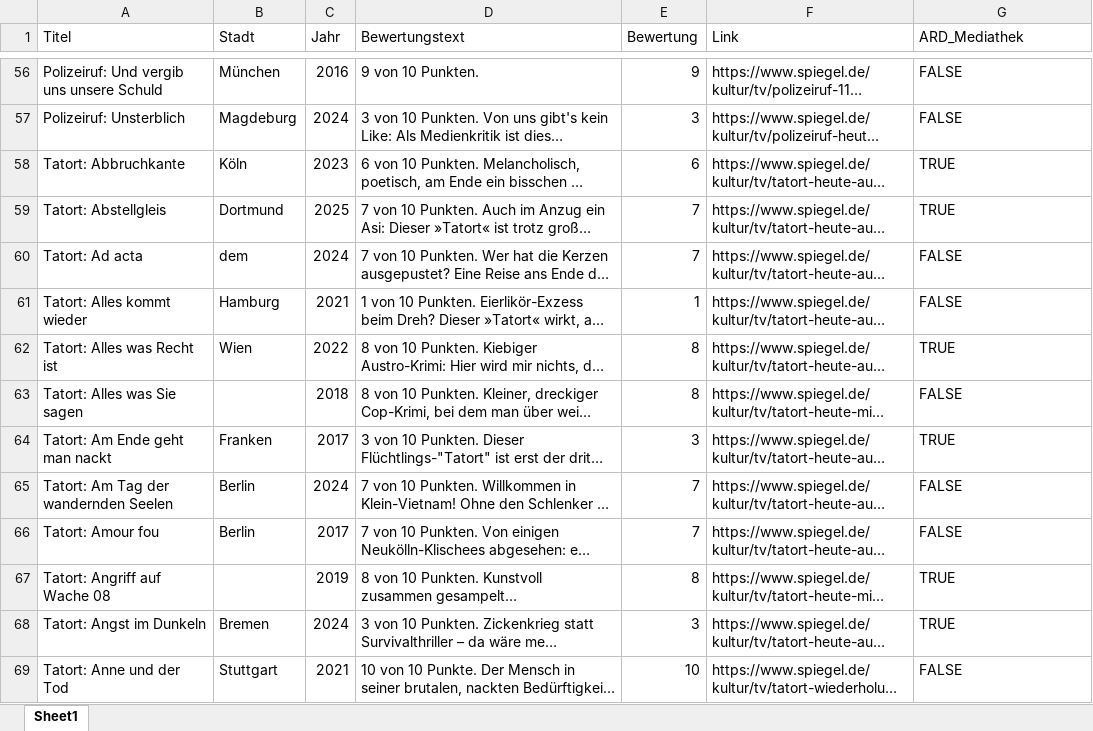
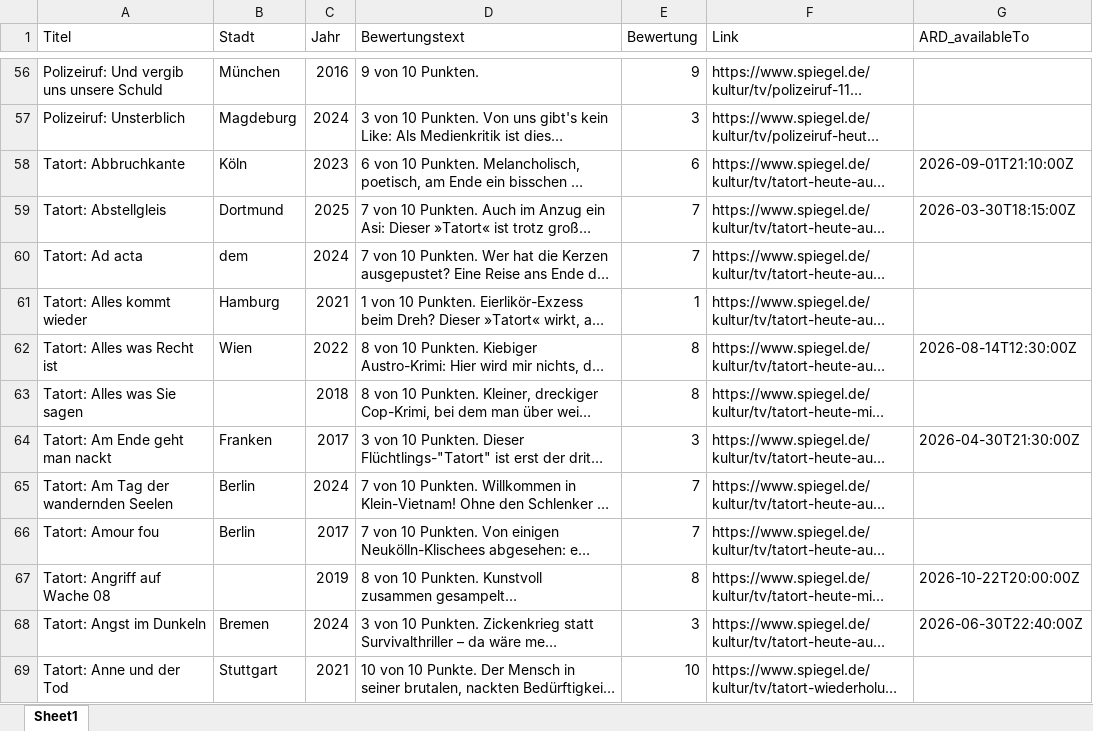
Before and after one commit to Karlheina/tatort_schnellcheck, an Excel workbook: tatort_verfuegbarkeit.xlsx, sheet Sheet1, drawn as a sheet; only a part is shown, gaps mark what is left out; long unchanged cells end in …; values as stored, in another font and other column widths than the file's, no cell formats; the diff covers the shown part only; the diff names each change by its address in the sheet, - before the commit and + after, or states it on an @@ line.

```diff
--- a/tatort_verfuegbarkeit.xlsx (sheet Sheet1)
+++ b/tatort_verfuegbarkeit.xlsx (sheet Sheet1)
-G1: ARD_Mediathek
+G1: ARD_availableTo
-G56:G57 (ARD_availableTo): FALSE
+G56:G57 (ARD_availableTo): (empty)
-G58 (ARD_availableTo): TRUE
+G58 (ARD_availableTo): 2026-09-01T21:10:00Z
-G59 (ARD_availableTo): TRUE
+G59 (ARD_availableTo): 2026-03-30T18:15:00Z
-G60:G61 (ARD_availableTo): FALSE
+G60:G61 (ARD_availableTo): (empty)
-G62 (ARD_availableTo): TRUE
+G62 (ARD_availableTo): 2026-08-14T12:30:00Z
-G63 (ARD_availableTo): FALSE
+G63 (ARD_availableTo): (empty)
-G64 (ARD_availableTo): TRUE
+G64 (ARD_availableTo): 2026-04-30T21:30:00Z
-G65:G66 (ARD_availableTo): FALSE
+G65:G66 (ARD_availableTo): (empty)
-G67 (ARD_availableTo): TRUE
+G67 (ARD_availableTo): 2026-10-22T20:00:00Z
-G68 (ARD_availableTo): TRUE
+G68 (ARD_availableTo): 2026-06-30T22:40:00Z
-G69 (ARD_availableTo): FALSE
+G69 (ARD_availableTo): (empty)
```
Also changed, not shown: 407 edited cells elsewhere in this sheet, cell formats, 4 other files.
